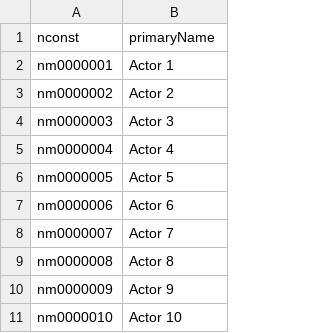
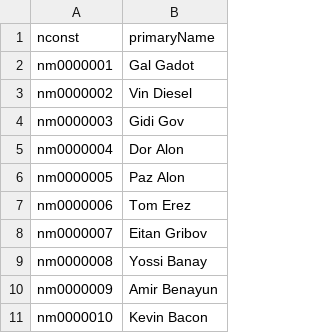
Before and after one commit to eitanlmh/BaconDistanceTry1, a CSV file: app/backend/data/example_data/actor_id_to_name.csv, drawn as a sheet.

Commit message:
dockerized and example data part 2

```diff
--- a/app/backend/data/example_data/actor_id_to_name.csv
+++ b/app/backend/data/example_data/actor_id_to_name.csv
@@ -1,11 +1,11 @@
 nconst,primaryName
-nm0000001,Actor 1
-nm0000002,Actor 2
-nm0000003,Actor 3
-nm0000004,Actor 4
-nm0000005,Actor 5
-nm0000006,Actor 6
-nm0000007,Actor 7
-nm0000008,Actor 8
-nm0000009,Actor 9
-nm0000010,Actor 10
+nm0000001,Gal Gadot
+nm0000002,Vin Diesel
+nm0000003,Gidi Gov
+nm0000004,Dor Alon
+nm0000005,Paz Alon
+nm0000006,Tom Erez
+nm0000007,Eitan Gribov
+nm0000008,Yossi Banay
+nm0000009,Amir Benayun
+nm0000010,Kevin Bacon
```
Also changed, not shown: 13 other files.
